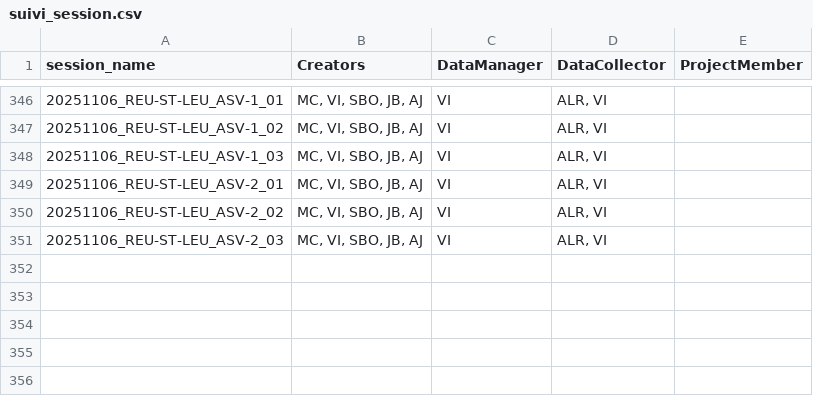
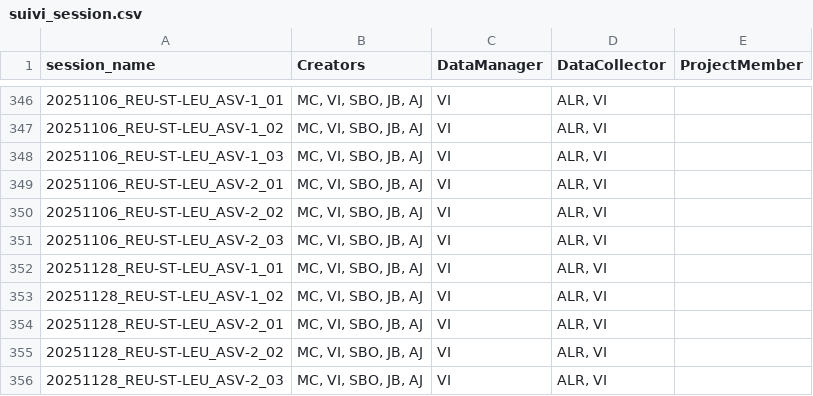
Before and after one commit to SeatizenDOI/zenodo-tools, a CSV file: metadata/contributors/suivi_session.csv, drawn as a sheet; only a part is shown, gaps mark what is left out; the diff names each change by its address in the sheet, - before the commit and + after, or states it on an @@ line.

Commit message:
Suivi session

```diff
--- a/metadata/contributors/suivi_session.csv
+++ b/metadata/contributors/suivi_session.csv
+row 352: 20251128_REU-ST-LEU_ASV-1_01 | MC, VI, SBO, JB, AJ | VI | ALR, VI
+row 353: 20251128_REU-ST-LEU_ASV-1_02 | MC, VI, SBO, JB, AJ | VI | ALR, VI
+row 354: 20251128_REU-ST-LEU_ASV-2_01 | MC, VI, SBO, JB, AJ | VI | ALR, VI
+row 355: 20251128_REU-ST-LEU_ASV-2_02 | MC, VI, SBO, JB, AJ | VI | ALR, VI
+row 356: 20251128_REU-ST-LEU_ASV-2_03 | MC, VI, SBO, JB, AJ | VI | ALR, VI
```
Also changed, not shown: 2 other files.
